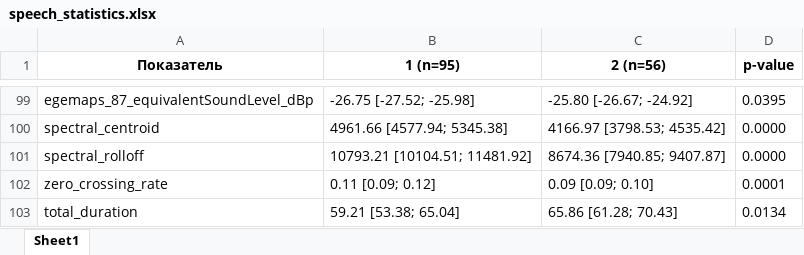
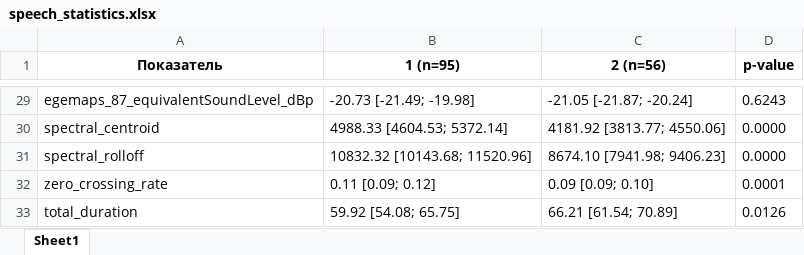
Before and after one commit to alisadecheese/copd_voice_analysis, an Excel workbook: speech_statistics.xlsx, sheet Sheet1, drawn as a sheet; only a part is shown, gaps mark what is left out; values as stored, in another font and other column widths than the file's, no borders; addresses are those after the commit; the diff covers the shown part only; the diff names each change by its address in the sheet, - before the commit and + after, or states it on an @@ line.

```diff
--- a/speech_statistics.xlsx (sheet Sheet1)
+++ b/speech_statistics.xlsx (sheet Sheet1)
-B29 (1 (n=95)): -26.75 [-27.52; -25.98]
+B29 (1 (n=95)): -20.73 [-21.49; -19.98]
-C29 (2 (n=56)): -25.80 [-26.67; -24.92]
+C29 (2 (n=56)): -21.05 [-21.87; -20.24]
-D29 (p-value): 0.0395
+D29 (p-value): 0.6243
-B30 (1 (n=95)): 4961.66 [4577.94; 5345.38]
+B30 (1 (n=95)): 4988.33 [4604.53; 5372.14]
-C30 (2 (n=56)): 4166.97 [3798.53; 4535.42]
+C30 (2 (n=56)): 4181.92 [3813.77; 4550.06]
-B31 (1 (n=95)): 10793.21 [10104.51; 11481.92]
+B31 (1 (n=95)): 10832.32 [10143.68; 11520.96]
-C31 (2 (n=56)): 8674.36 [7940.85; 9407.87]
+C31 (2 (n=56)): 8674.10 [7941.98; 9406.23]
-B33 (1 (n=95)): 59.21 [53.38; 65.04]
+B33 (1 (n=95)): 59.92 [54.08; 65.75]
-C33 (2 (n=56)): 65.86 [61.28; 70.43]
+C33 (2 (n=56)): 66.21 [61.54; 70.89]
-D33 (p-value): 0.0134
+D33 (p-value): 0.0126
```
Also changed, not shown: 1 added row, 71 removed rows and 76 edited cells elsewhere in this sheet, 16 other files.
